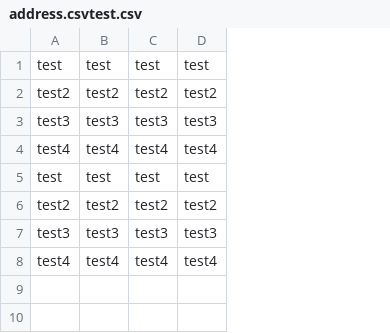
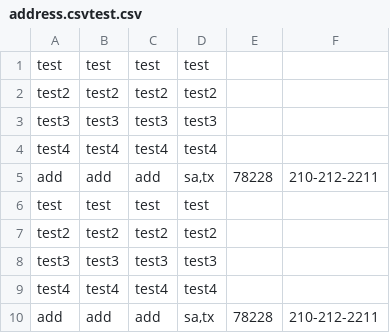
Before and after one commit to RuthSpina/Planner.dev, a CSV file: public/data/address.csvtest.csv, drawn as a sheet; addresses are those after the commit; the diff names each change by its address in the sheet, - before the commit and + after, or states it on an @@ line.

```diff
--- a/public/data/address.csvtest.csv
+++ b/public/data/address.csvtest.csv
+column E, empty
+column F, empty
+row 5: add | add | add | sa,tx | 78228 | 210-212-2211
+row 10: add | add | add | sa,tx | 78228 | 210-212-2211
```
Also changed, not shown: 7 other files.
